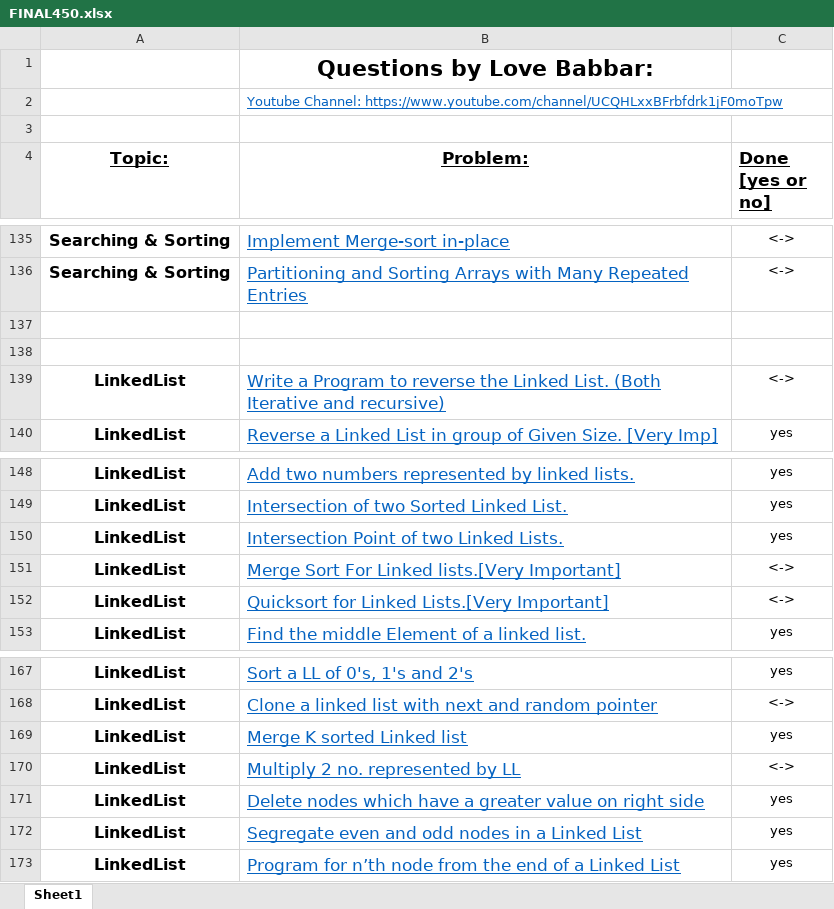
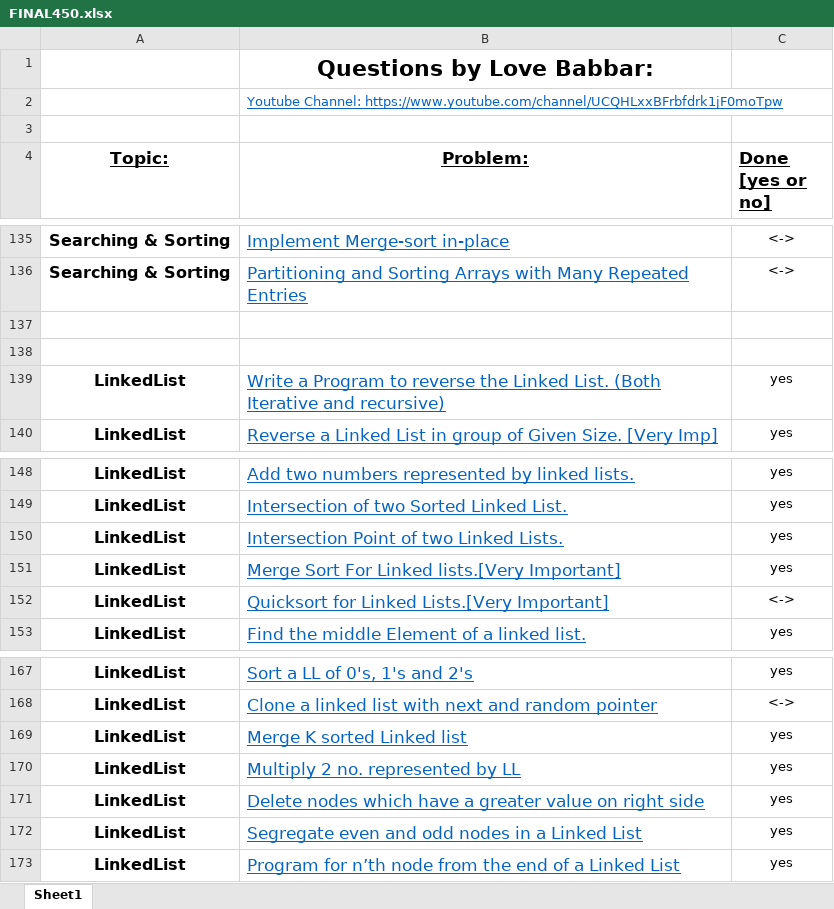
Before and after one commit to ikaushikpal/DS-450-python, an Excel workbook: FINAL450.xlsx, sheet Sheet1, drawn as a sheet; only a part is shown, gaps mark what is left out; values as stored, in another font and other column widths than the file's, no borders; the diff names each change by its address in the sheet, - before the commit and + after, or states it on an @@ line.

Commit message:
solved some linked list problems 139, 151, 168, 170

```diff
--- a/FINAL450.xlsx (sheet Sheet1)
+++ b/FINAL450.xlsx (sheet Sheet1)
-C139 (Done [yes or no]): <->
+C139 (Done [yes or no]): yes
-C151 (Done [yes or no]): <->
+C151 (Done [yes or no]): yes
-C170 (Done [yes or no]): <->
+C170 (Done [yes or no]): yes
```
Also changed, not shown: 4 other files.
